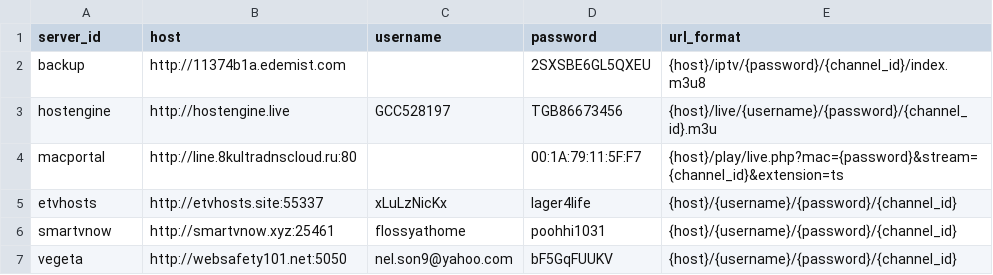
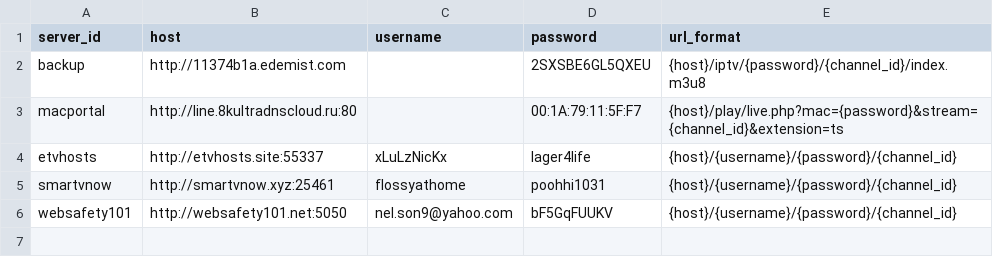
Before and after one commit to lamtung16/iptv, a CSV file: sources.csv, drawn as a sheet.

```diff
--- a/sources.csv
+++ b/sources.csv
@@ -2,3 +2,2 @@ server_id,host,username,password,url_format
 backup,http://11374b1a.edemist.com,,2SXSBE6GL5QXEU,{host}/iptv/{password}/{channel_id}/index.m3u8
-hostengine,http://hostengine.live,GCC528197,TGB86673456,{host}/live/{username}/{password}/{channel_id}.m3u
 macportal,http://line.8kultradnscloud.ru:80,,00:1A:79:11:5F:F7,{host}/play/live.php?mac={password}&stream={channel_id}&extension=ts
@@ -6,2 +5,2 @@ etvhosts,http://etvhosts.site:55337,xLuLzNicKx,lager4life,{host}/{username}/{pas
 smartvnow,http://smartvnow.xyz:25461,flossyathome,poohhi1031,{host}/{username}/{password}/{channel_id}
-vegeta,http://websafety101.net:5050,nel.son9@yahoo.com,bF5GqFUUKV,{host}/{username}/{password}/{channel_id}
+websafety101,http://websafety101.net:5050,nel.son9@yahoo.com,bF5GqFUUKV,{host}/{username}/{password}/{channel_id}
```
Also changed, not shown: channels.csv, 3 other files.
